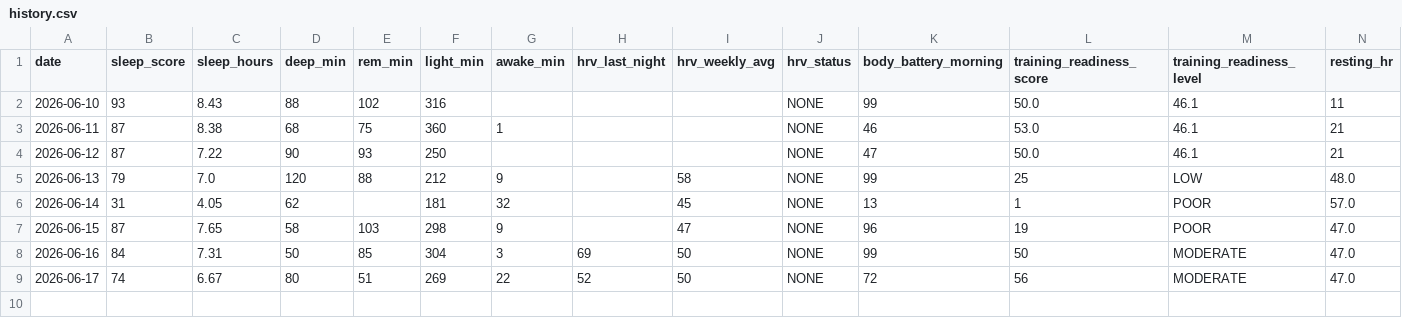
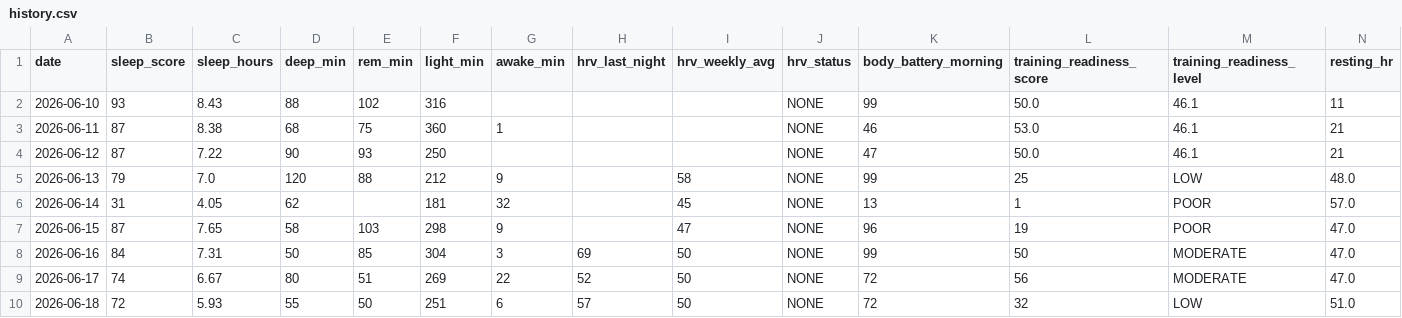
Before and after one commit to juliuskvx/julius-health, a CSV file: data/history.csv, drawn as a sheet; only a part is shown; rows hold the shown columns only; the diff names each change by its address in the sheet, - before the commit and + after, or states it on an @@ line.

Commit message:
History update 2026-06-18

```diff
--- a/data/history.csv
+++ b/data/history.csv
+row 10: 2026-06-18 | 72 | 5.93 | 55 | 50 | 251 | 6 | 57 | 50 | NONE | 72 | 32 | LOW | 51.0
```
